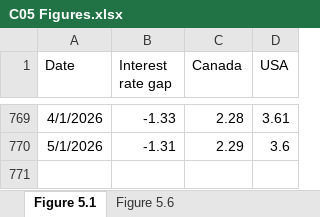
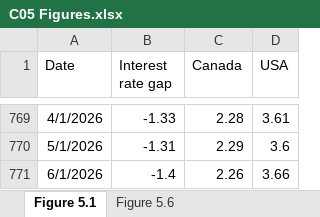
Before and after one commit to trevortombe/RealTimeGraphs, an Excel workbook: Data/C05 Figures.xlsx, sheet Figure 5.1, drawn as a sheet; only a part is shown, gaps mark what is left out; values as stored, in another font and other column widths than the file's, no borders; charts and pictures not drawn; the diff names each change by its address in the sheet, - before the commit and + after, or states it on an @@ line.

Commit message:
Update All Figures

```diff
--- a/Data/C05 Figures.xlsx (sheet Figure 5.1)
+++ b/Data/C05 Figures.xlsx (sheet Figure 5.1)
+row 771: 6/1/2026 | -1.4 | 2.26 | 3.66
```
Also changed, not shown: charts or pictures, Data/C02 Figures.xlsx, Data/C07 Figures.xlsx, 18 other files.
